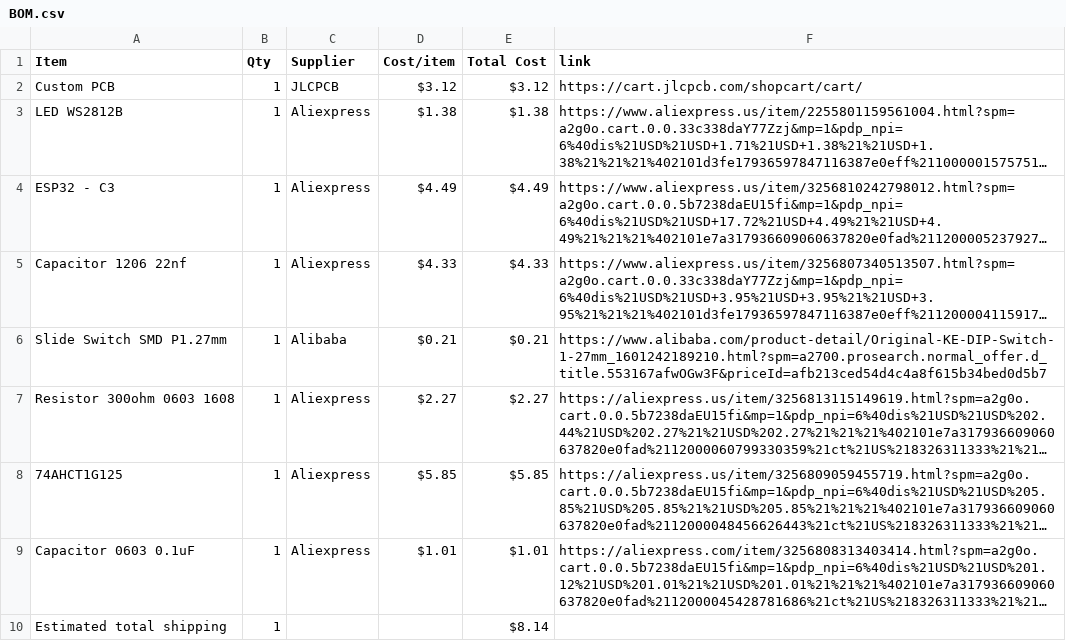
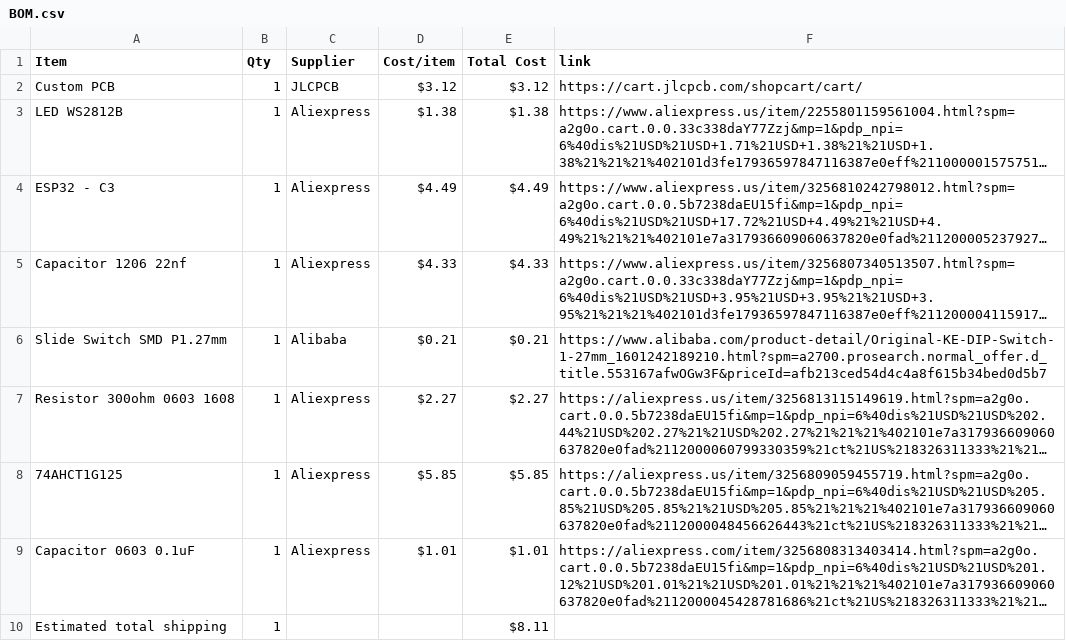
Before and after one commit to MagentaFlame/HackLifeDisplay, a CSV file: BOM.csv, drawn as a sheet; long unchanged cells end in …; the diff names each change by its address in the sheet, - before the commit and + after, or states it on an @@ line.

Commit message:
Sync Weather lamp but sleek and modern and upright from Half Life

```diff
--- a/BOM.csv
+++ b/BOM.csv
-E10 (Total Cost): $8.14
+E10 (Total Cost): $8.11
```
